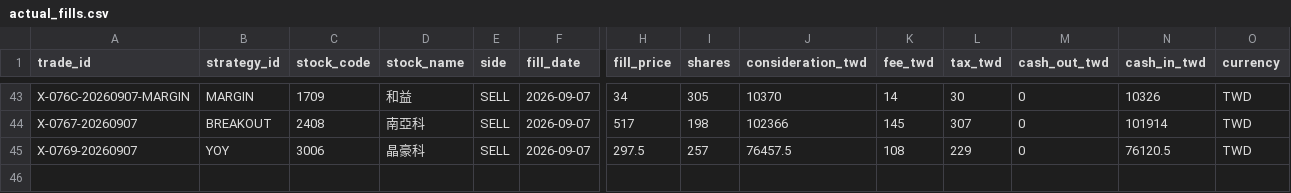
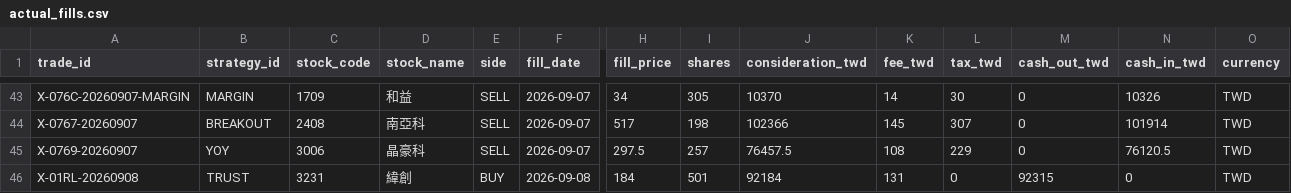
Before and after one commit to wegoliao/performance-accumulation-dashboard, a CSV file: inputs/actual_fills.csv, drawn as a sheet; only a part is shown, gaps mark what is left out; rows hold the shown columns only; the diff names each change by its address in the sheet, - before the commit and + after, or states it on an @@ line.

```diff
--- a/inputs/actual_fills.csv
+++ b/inputs/actual_fills.csv
+row 46: X-01RL-20260908 | TRUST | 3231 | 緯創 | BUY | 2026-09-08 | 184 | 501 | 92184 | 131 | 0 | 92315 | 0 | TWD
```
Also changed, not shown: inputs/signal_fills.csv, 10 other files.
